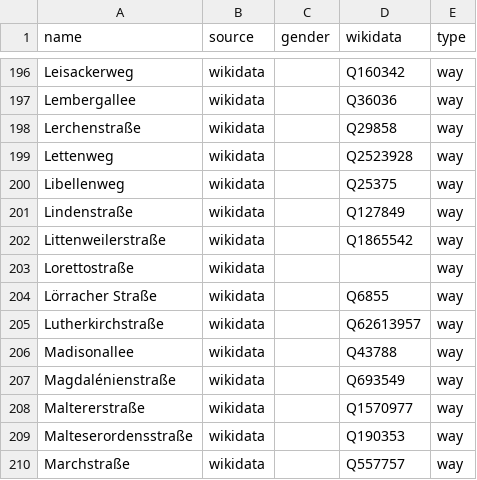
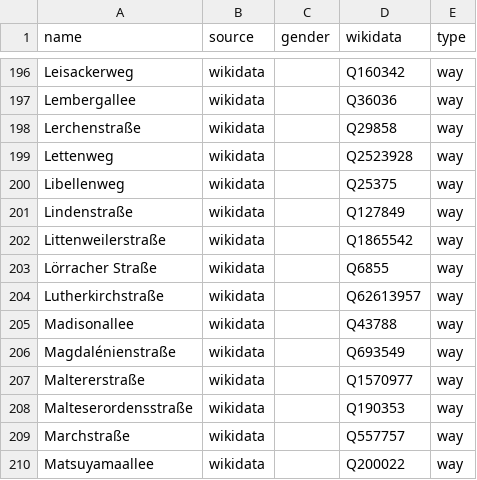
Before and after one commit to EqualStreetNames/equalstreetnames-freiburg-im-breisgau, a CSV file: data/other.csv, drawn as a sheet; only a part is shown, gaps mark what is left out; the shorter side is filled out with more unchanged rows.

```diff
--- a/data/other.csv
+++ b/data/other.csv
@@ -202,3 +202,2 @@ Lindenstraße,wikidata,,Q127849,way
 Littenweilerstraße,wikidata,,Q1865542,way
-Lorettostraße,wikidata,,,way
 "Lörracher Straße",wikidata,,Q6855,way
```
Also changed, not shown: data/gender.csv, 3 other files.
